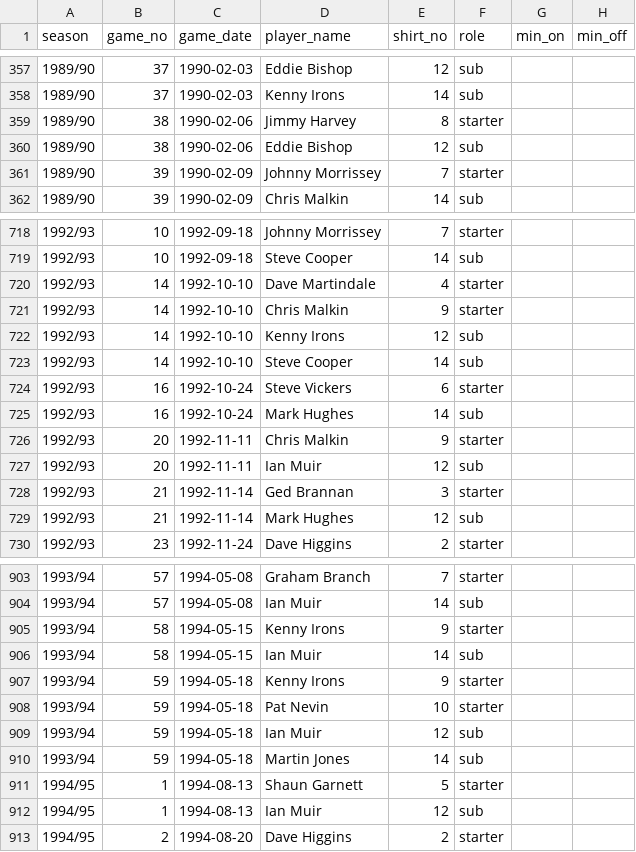
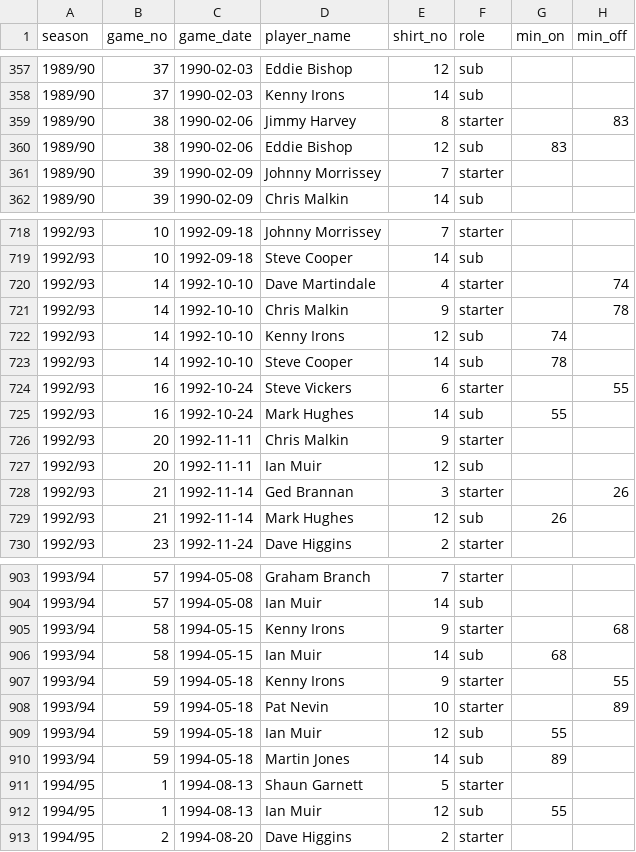
Before and after one commit to petebrown/complete-record, a CSV file: seasons/manual/subs-minutes-needed.csv, drawn as a sheet; only a part is shown, gaps mark what is left out; the diff covers the shown part only.

Commit message:
updated manual goal mins, cards, sub mins

```diff
--- a/seasons/manual/subs-minutes-needed.csv
+++ b/seasons/manual/subs-minutes-needed.csv
@@ -358,4 +358,4 @@ season,game_no,game_date,player_name,shirt_no,role,min_on,min_off
 1989/90,37,1990-02-03,Kenny Irons,14,sub
-1989/90,38,1990-02-06,Jimmy Harvey,8,starter
-1989/90,38,1990-02-06,Eddie Bishop,12,sub
+1989/90,38,1990-02-06,Jimmy Harvey,8,starter,,83
+1989/90,38,1990-02-06,Eddie Bishop,12,sub,83,
 1989/90,39,1990-02-09,Johnny Morrissey,7,starter
@@ -719,12 +719,12 @@ season,game_no,game_date,player_name,shirt_no,role,min_on,min_off
 1992/93,10,1992-09-18,Steve Cooper,14,sub
-1992/93,14,1992-10-10,Dave Martindale,4,starter
-1992/93,14,1992-10-10,Chris Malkin,9,starter
-1992/93,14,1992-10-10,Kenny Irons,12,sub
-1992/93,14,1992-10-10,Steve Cooper,14,sub
-1992/93,16,1992-10-24,Steve Vickers,6,starter
-1992/93,16,1992-10-24,Mark Hughes,14,sub
+1992/93,14,1992-10-10,Dave Martindale,4,starter,,74
+1992/93,14,1992-10-10,Chris Malkin,9,starter,,78
+1992/93,14,1992-10-10,Kenny Irons,12,sub,74,
+1992/93,14,1992-10-10,Steve Cooper,14,sub,78,
+1992/93,16,1992-10-24,Steve Vickers,6,starter,,55
+1992/93,16,1992-10-24,Mark Hughes,14,sub,55,
 1992/93,20,1992-11-11,Chris Malkin,9,starter
 1992/93,20,1992-11-11,Ian Muir,12,sub
-1992/93,21,1992-11-14,Ged Brannan,3,starter
-1992/93,21,1992-11-14,Mark Hughes,12,sub
+1992/93,21,1992-11-14,Ged Brannan,3,starter,,26
+1992/93,21,1992-11-14,Mark Hughes,12,sub,26,
 1992/93,23,1992-11-24,Dave Higgins,2,starter
@@ -904,10 +904,10 @@ season,game_no,game_date,player_name,shirt_no,role,min_on,min_off
 1993/94,57,1994-05-08,Ian Muir,14,sub
-1993/94,58,1994-05-15,Kenny Irons,9,starter
-1993/94,58,1994-05-15,Ian Muir,14,sub
-1993/94,59,1994-05-18,Kenny Irons,9,starter
-1993/94,59,1994-05-18,Pat Nevin,10,starter
-1993/94,59,1994-05-18,Ian Muir,12,sub
-1993/94,59,1994-05-18,Martin Jones,14,sub
+1993/94,58,1994-05-15,Kenny Irons,9,starter,,68
+1993/94,58,1994-05-15,Ian Muir,14,sub,68,
+1993/94,59,1994-05-18,Kenny Irons,9,starter,,55
+1993/94,59,1994-05-18,Pat Nevin,10,starter,,89
+1993/94,59,1994-05-18,Ian Muir,12,sub,55,
+1993/94,59,1994-05-18,Martin Jones,14,sub,89,
 1994/95,1,1994-08-13,Shaun Garnett,5,starter
-1994/95,1,1994-08-13,Ian Muir,12,sub
+1994/95,1,1994-08-13,Ian Muir,12,sub,55,
 1994/95,2,1994-08-20,Dave Higgins,2,starter
```
Also changed, not shown: 54 edited cells elsewhere in this file, 2 other files.
